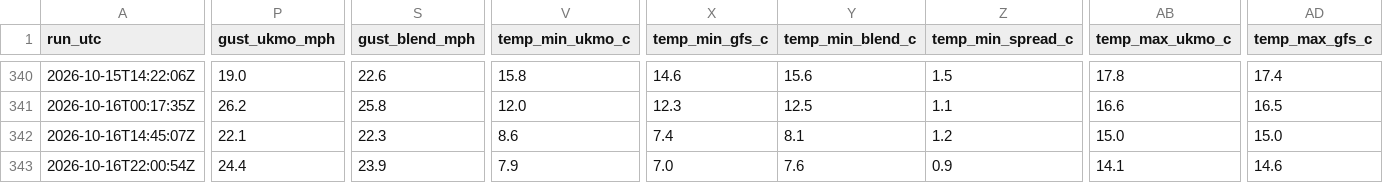
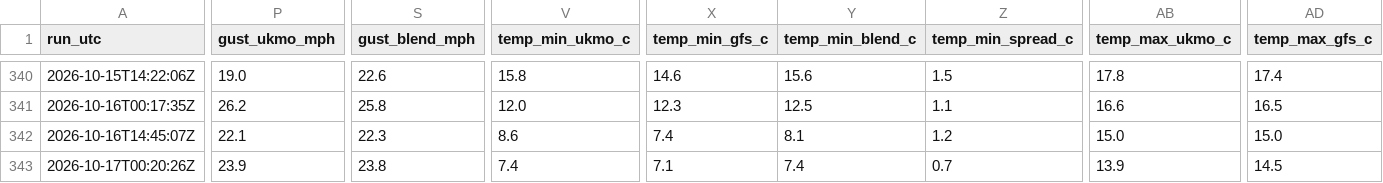
Before and after one commit to alivebe-a11y/weat, a CSV file: data/forecast.csv, drawn as a sheet; only a part is shown, gaps mark what is left out; the diff covers the shown part only; the diff names each change by its address in the sheet, - before the commit and + after, or states it on an @@ line.

```diff
--- a/data/forecast.csv
+++ b/data/forecast.csv
-A343 (run_utc): 2026-10-16T22:00:54Z
+A343 (run_utc): 2026-10-17T00:20:26Z
-P343 (gust_ukmo_mph): 24.4
+P343 (gust_ukmo_mph): 23.9
-S343 (gust_blend_mph): 23.9
+S343 (gust_blend_mph): 23.8
-V343 (temp_min_ukmo_c): 7.9
+V343 (temp_min_ukmo_c): 7.4
-X343 (temp_min_gfs_c): 7.0
+X343 (temp_min_gfs_c): 7.1
-Y343 (temp_min_blend_c): 7.6
+Y343 (temp_min_blend_c): 7.4
-Z343 (temp_min_spread_c): 0.9
+Z343 (temp_min_spread_c): 0.7
-AB343 (temp_max_ukmo_c): 14.1
+AB343 (temp_max_ukmo_c): 13.9
-AD343 (temp_max_gfs_c): 14.6
+AD343 (temp_max_gfs_c): 14.5
```
Also changed, not shown: 2 edited cells elsewhere in this file.
